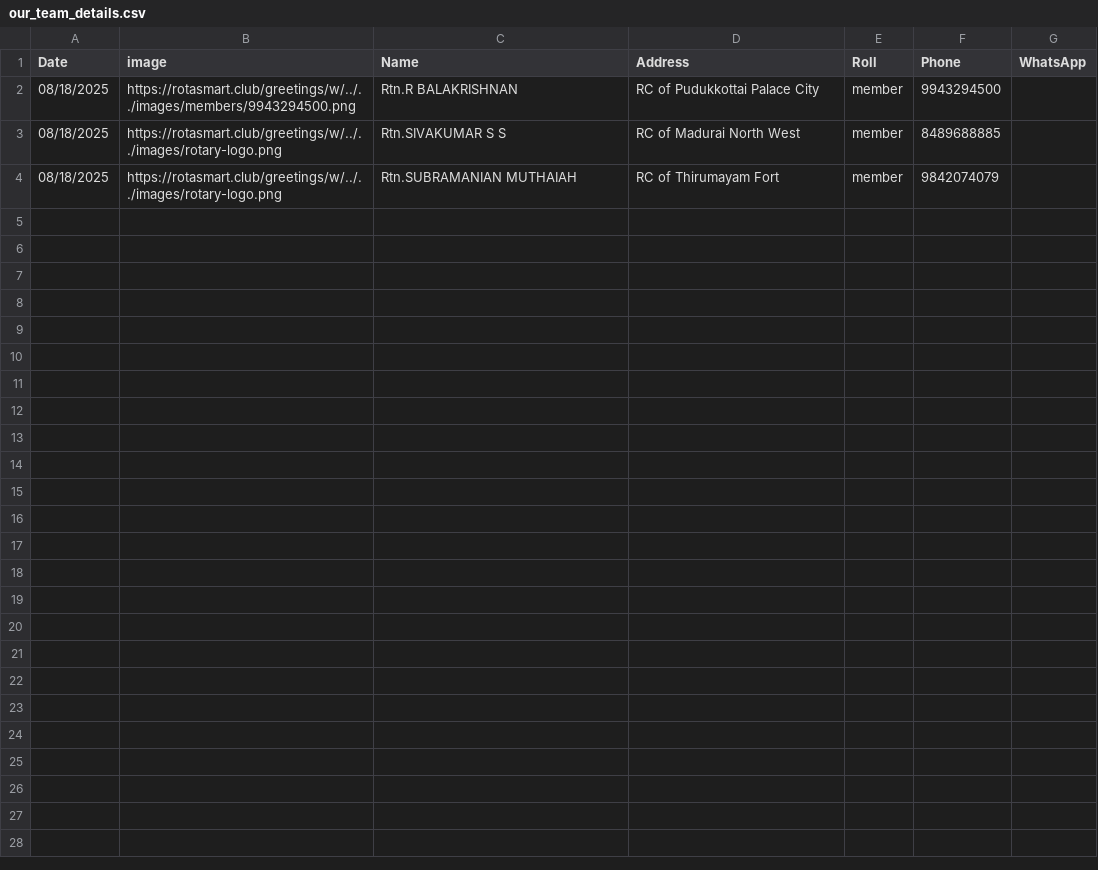
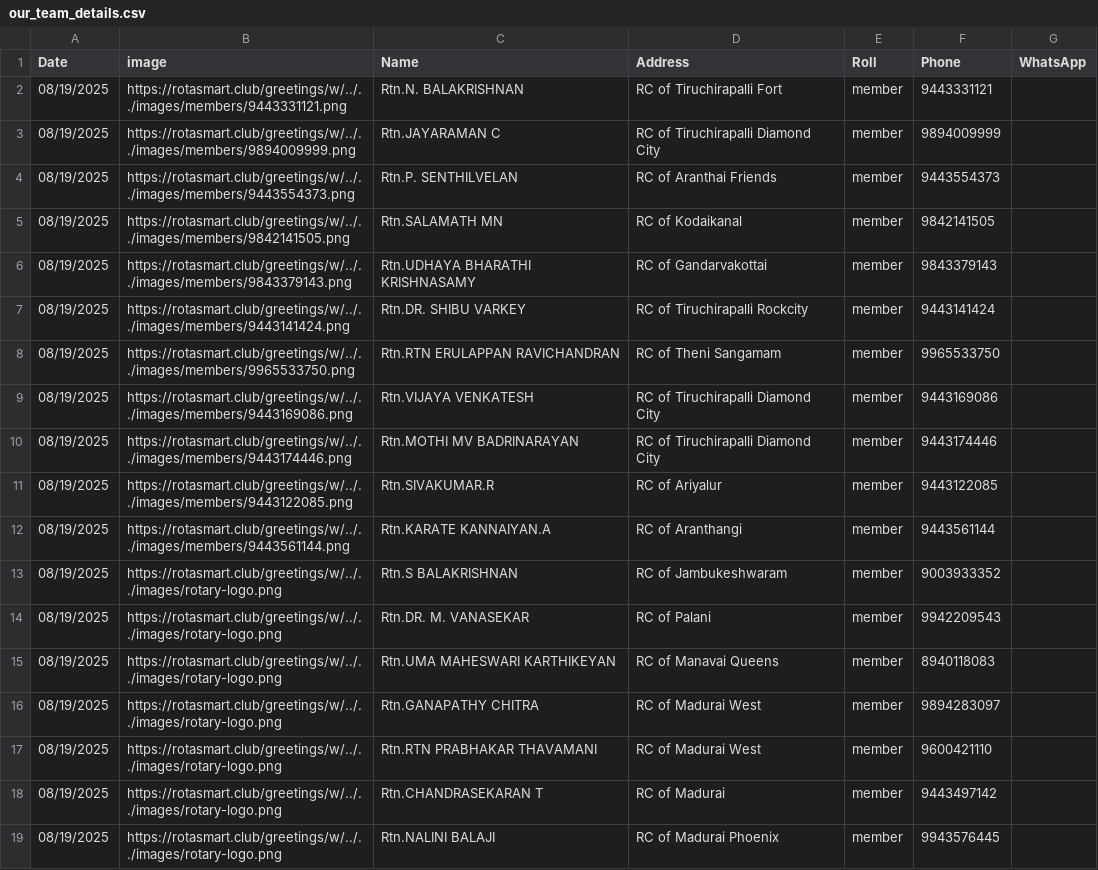
Before and after one commit to amuthap/wedding_automation, a CSV file: our_team_details.csv, drawn as a sheet.

```diff
--- a/our_team_details.csv
+++ b/our_team_details.csv
@@ -1,4 +1,19 @@
 Date,image,Name,Address,Roll,Phone,WhatsApp
-08/18/2025,https://rotasmart.club/greetings/w/../../images/members/9943294500.png,Rtn.R BALAKRISHNAN,RC of Pudukkottai Palace City,member,9943294500,
-08/18/2025,https://rotasmart.club/greetings/w/../../images/rotary-logo.png,Rtn.SIVAKUMAR S S,RC of Madurai North West,member,8489688885,
-08/18/2025,https://rotasmart.club/greetings/w/../../images/rotary-logo.png,Rtn.SUBRAMANIAN MUTHAIAH,RC of Thirumayam Fort,member,9842074079,
+08/19/2025,https://rotasmart.club/greetings/w/../../images/members/9443331121.png,Rtn.N. BALAKRISHNAN,RC of Tiruchirapalli Fort,member,9443331121,
+08/19/2025,https://rotasmart.club/greetings/w/../../images/members/9894009999.png,Rtn.JAYARAMAN C,RC of Tiruchirapalli Diamond City,member,9894009999,
+08/19/2025,https://rotasmart.club/greetings/w/../../images/members/9443554373.png,Rtn.P. SENTHILVELAN,RC of Aranthai Friends,member,9443554373,
+08/19/2025,https://rotasmart.club/greetings/w/../../images/members/9842141505.png,Rtn.SALAMATH MN,RC of Kodaikanal,member,9842141505,
+08/19/2025,https://rotasmart.club/greetings/w/../../images/members/9843379143.png,Rtn.UDHAYA BHARATHI KRISHNASAMY,RC of Gandarvakottai,member,9843379143,
+08/19/2025,https://rotasmart.club/greetings/w/../../images/members/9443141424.png,Rtn.DR. SHIBU VARKEY,RC of Tiruchirapalli Rockcity,member,9443141424,
+08/19/2025,https://rotasmart.club/greetings/w/../../images/members/9965533750.png,Rtn.RTN  ERULAPPAN RAVICHANDRAN,RC of Theni Sangamam,member,9965533750,
+08/19/2025,https://rotasmart.club/greetings/w/../../images/members/9443169086.png,Rtn.VIJAYA VENKATESH,RC of Tiruchirapalli Diamond City,member,9443169086,
+08/19/2025,https://rotasmart.club/greetings/w/../../images/members/9443174446.png,Rtn.MOTHI MV BADRINARAYAN,RC of Tiruchirapalli Diamond City,member,9443174446,
+08/19/2025,https://rotasmart.club/greetings/w/../../images/members/9443122085.png,Rtn.SIVAKUMAR.R,RC of Ariyalur,member,9443122085,
+08/19/2025,https://rotasmart.club/greetings/w/../../images/members/9443561144.png,Rtn.KARATE KANNAIYAN.A,RC of Aranthangi,member,9443561144,
+08/19/2025,https://rotasmart.club/greetings/w/../../images/rotary-logo.png,Rtn.S BALAKRISHNAN,RC of Jambukeshwaram,member,9003933352,
+08/19/2025,https://rotasmart.club/greetings/w/../../images/rotary-logo.png,Rtn.DR. M. VANASEKAR,RC of Palani,member,9942209543,
+08/19/2025,https://rotasmart.club/greetings/w/../../images/rotary-logo.png,Rtn.UMA MAHESWARI KARTHIKEYAN,RC of Manavai Queens,member,8940118083,
+08/19/2025,https://rotasmart.club/greetings/w/../../images/rotary-logo.png,Rtn.GANAPATHY CHITRA,RC of Madurai West,member,9894283097,
+08/19/2025,https://rotasmart.club/greetings/w/../../images/rotary-logo.png,Rtn.RTN PRABHAKAR THAVAMANI,RC of Madurai West,member,9600421110,
+08/19/2025,https://rotasmart.club/greetings/w/../../images/rotary-logo.png,Rtn.CHANDRASEKARAN T,RC of Madurai,member,9443497142,
+08/19/2025,https://rotasmart.club/greetings/w/../../images/rotary-logo.png,Rtn.NALINI BALAJI,RC of Madurai Phoenix,member,9943576445,
```
Also changed, not shown: 33 other files.
